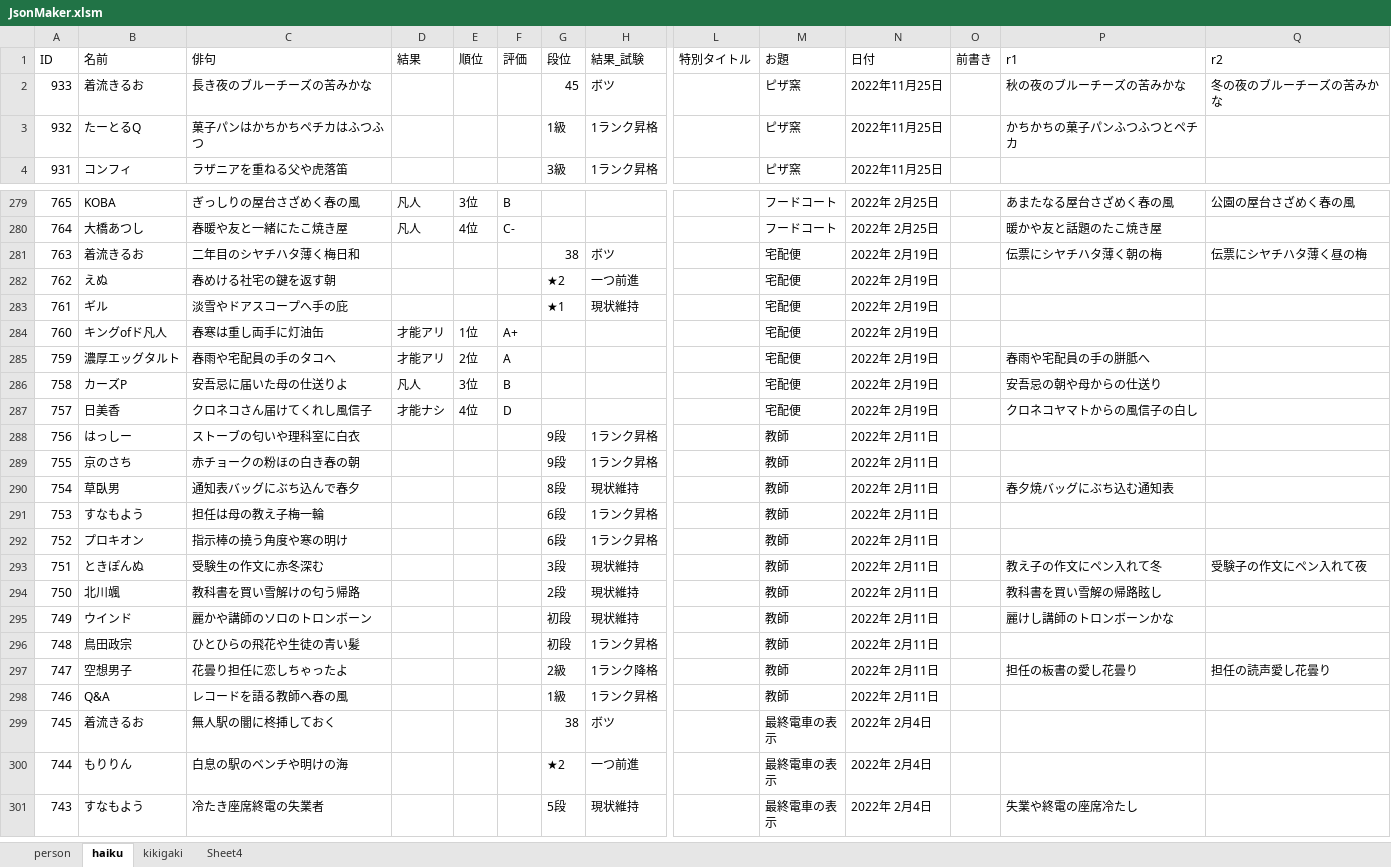
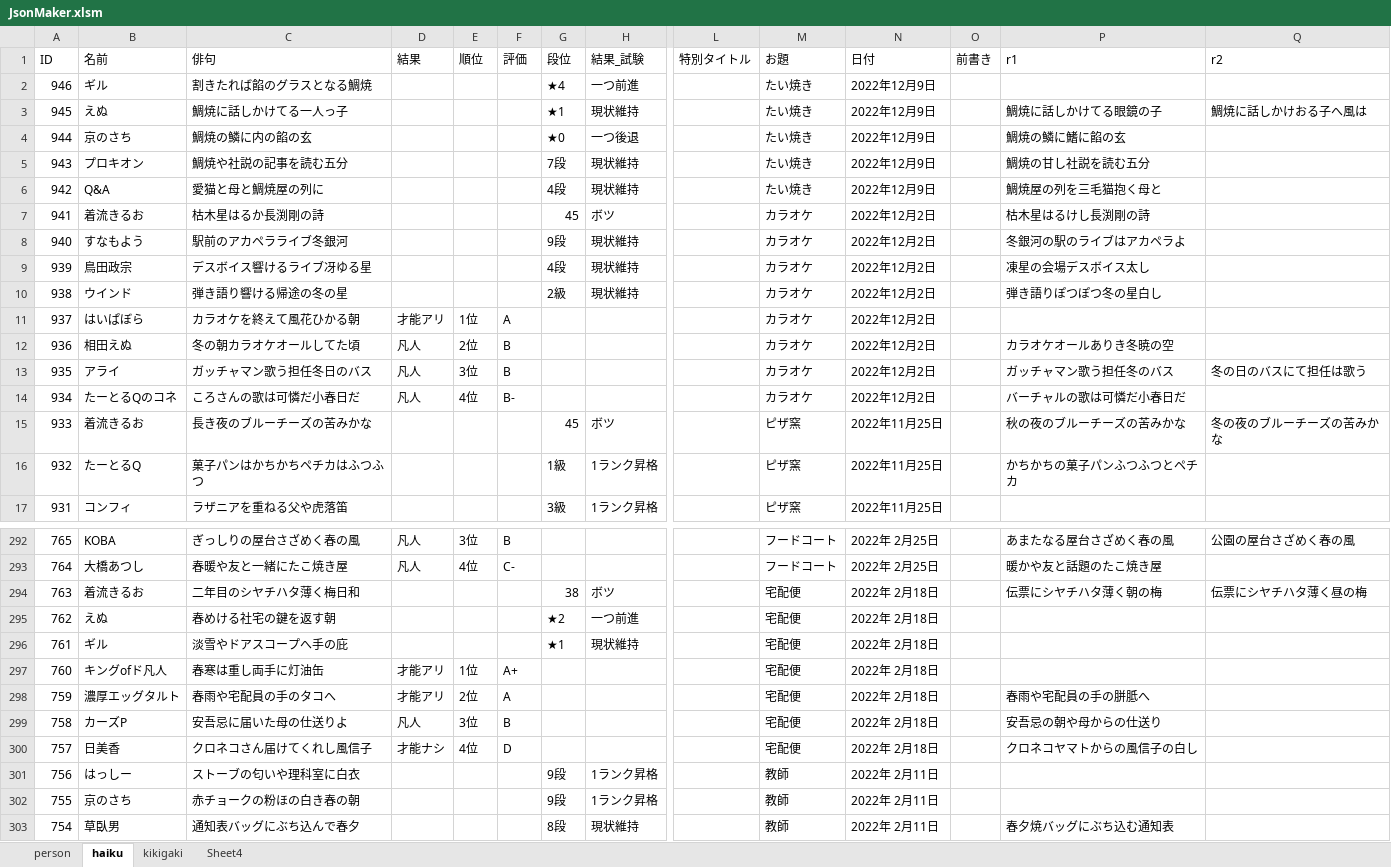
Before and after one commit to ghilgithub/prbt_rengo, an Excel workbook: JsonMaker.xlsm, sheet haiku, drawn as a sheet; only a part is shown, gaps mark what is left out; the shorter side is filled out with more unchanged rows; values as stored, in another font and other column widths than the file's, no borders; charts and pictures not drawn; addresses are those after the commit; rows hold the shown columns only; the diff names each change by its address in the sheet, - before the commit and + after, or states it on an @@ line.

```diff
--- a/JsonMaker.xlsm (sheet haiku)
+++ b/JsonMaker.xlsm (sheet haiku)
+row 2: 946 | ギル | 割きたれば餡のグラスとなる鯛焼 |  |  |  | ★4 | 一つ前進 |  | たい焼き | 2022年12月9日
+row 3: 945 | えぬ | 鯛焼に話しかけてる一人っ子 |  |  |  | ★1 | 現状維持 |  | たい焼き | 2022年12月9日 |  | 鯛焼に話しかけてる眼鏡の子 | 鯛焼に話しかけおる子へ風は
+row 4: 944 | 京のさち | 鯛焼の鱗に内の餡の玄 |  |  |  | ★0 | 一つ後退 |  | たい焼き | 2022年12月9日 |  | 鯛焼の鱗に鰭に餡の玄
+row 5: 943 | プロキオン | 鯛焼や社説の記事を読む五分 |  |  |  | 7段 | 現状維持 |  | たい焼き | 2022年12月9日 |  | 鯛焼の甘し社説を読む五分
+row 6: 942 | Q&A | 愛猫と母と鯛焼屋の列に |  |  |  | 4段 | 現状維持 |  | たい焼き | 2022年12月9日 |  | 鯛焼屋の列を三毛猫抱く母と
+row 7: 941 | 着流きるお | 枯木星はるか長渕剛の詩 |  |  |  | 45 | ボツ |  | カラオケ | 2022年12月2日 |  | 枯木星はるけし長渕剛の詩
+row 8: 940 | すなもよう | 駅前のアカペラライブ冬銀河 |  |  |  | 9段 | 現状維持 |  | カラオケ | 2022年12月2日 |  | 冬銀河の駅のライブはアカペラよ
+row 9: 939 | 鳥田政宗 | デスボイス響けるライブ冴ゆる星 |  |  |  | 4段 | 現状維持 |  | カラオケ | 2022年12月2日 |  | 凍星の会場デスボイス太し
+row 10: 938 | ウインド | 弾き語り響ける帰途の冬の星 |  |  |  | 2級 | 現状維持 |  | カラオケ | 2022年12月2日 |  | 弾き語りぽつぽつ冬の星白し
+row 11: 937 | はいぱぼら | カラオケを終えて風花ひかる朝 | 才能アリ | 1位 | A |  |  |  | カラオケ | 2022年12月2日
+row 12: 936 | 相田えぬ | 冬の朝カラオケオールしてた頃 | 凡人 | 2位 | B |  |  |  | カラオケ | 2022年12月2日 |  | カラオケオールありき冬暁の空
+row 13: 935 | アライ | ガッチャマン歌う担任冬日のバス | 凡人 | 3位 | B |  |  |  | カラオケ | 2022年12月2日 |  | ガッチャマン歌う担任冬のバス | 冬の日のバスにて担任は歌う
+row 14: 934 | たーとるQのコネ | ころさんの歌は可憐だ小春日だ | 凡人 | 4位 | B- |  |  |  | カラオケ | 2022年12月2日 |  | バーチャルの歌は可憐だ小春日だ
-N294:N300 (日付): 2022年 2月19日
+N294:N300 (日付): 2022年 2月18日
```
Also changed, not shown: sheet person, charts or pictures, 3 other files.
